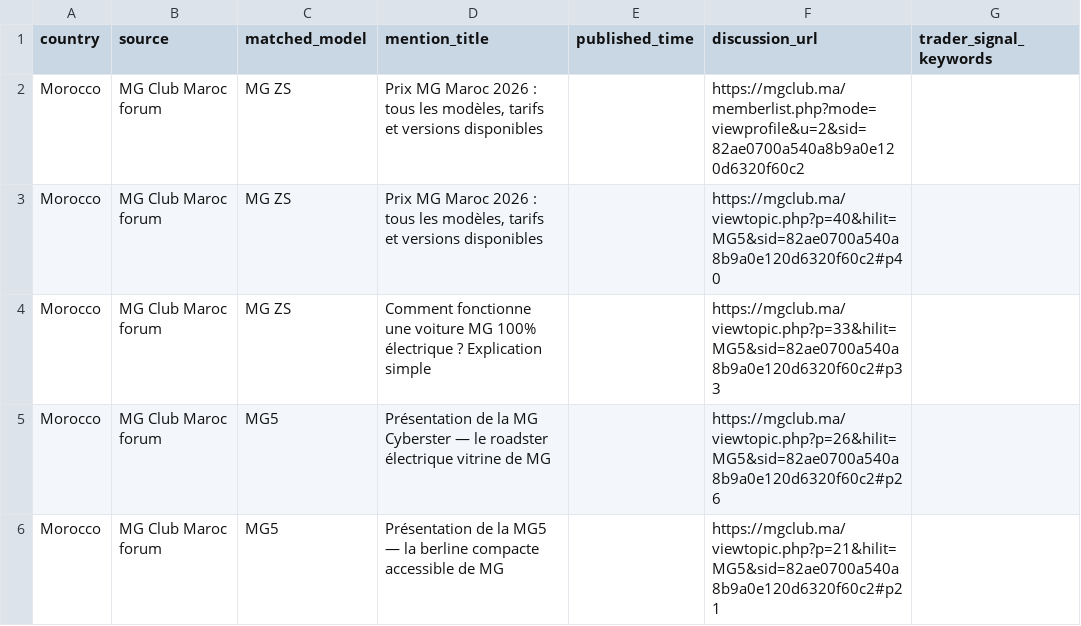
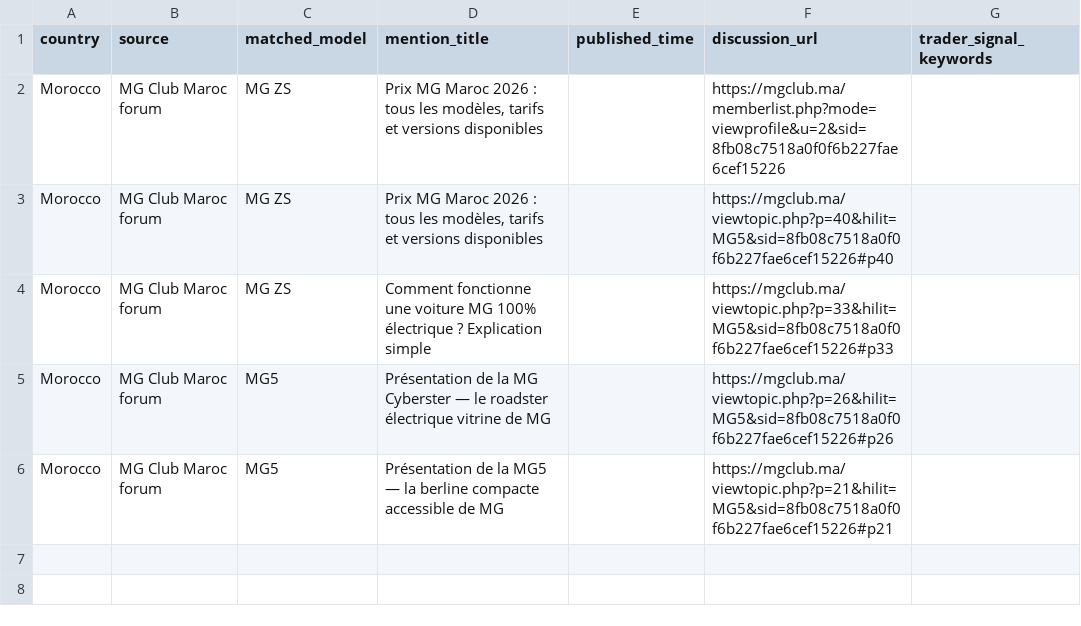
Before and after one commit to DTBknight/car-export-radar, a CSV file: data/latest/evidence_samples.csv, drawn as a sheet.

```diff
--- a/data/latest/evidence_samples.csv
+++ b/data/latest/evidence_samples.csv
@@ -1,6 +1,6 @@
 country,source,matched_model,mention_title,published_time,discussion_url,trader_signal_keywords
-Morocco,MG Club Maroc forum,MG ZS,"Prix MG Maroc 2026 : tous les modèles, tarifs et versions disponibles",,https://mgclub.ma/memberlist.php?mode=viewprofile&u=2&sid=82ae0700a540a8b9a0e120d6320f60c2,
-Morocco,MG Club Maroc forum,MG ZS,"Prix MG Maroc 2026 : tous les modèles, tarifs et versions disponibles",,https://mgclub.ma/viewtopic.php?p=40&hilit=MG5&sid=82ae0700a540a8b9a0e120d6320f60c2#p40,
-Morocco,MG Club Maroc forum,MG ZS,Comment fonctionne une voiture MG 100% électrique ? Explication simple,,https://mgclub.ma/viewtopic.php?p=33&hilit=MG5&sid=82ae0700a540a8b9a0e120d6320f60c2#p33,
-Morocco,MG Club Maroc forum,MG5,Présentation de la MG Cyberster — le roadster électrique vitrine de MG,,https://mgclub.ma/viewtopic.php?p=26&hilit=MG5&sid=82ae0700a540a8b9a0e120d6320f60c2#p26,
-Morocco,MG Club Maroc forum,MG5,Présentation de la MG5 — la berline compacte accessible de MG,,https://mgclub.ma/viewtopic.php?p=21&hilit=MG5&sid=82ae0700a540a8b9a0e120d6320f60c2#p21,
+Morocco,MG Club Maroc forum,MG ZS,"Prix MG Maroc 2026 : tous les modèles, tarifs et versions disponibles",,https://mgclub.ma/memberlist.php?mode=viewprofile&u=2&sid=8fb08c7518a0f0f6b227fae6cef15226,
+Morocco,MG Club Maroc forum,MG ZS,"Prix MG Maroc 2026 : tous les modèles, tarifs et versions disponibles",,https://mgclub.ma/viewtopic.php?p=40&hilit=MG5&sid=8fb08c7518a0f0f6b227fae6cef15226#p40,
+Morocco,MG Club Maroc forum,MG ZS,Comment fonctionne une voiture MG 100% électrique ? Explication simple,,https://mgclub.ma/viewtopic.php?p=33&hilit=MG5&sid=8fb08c7518a0f0f6b227fae6cef15226#p33,
+Morocco,MG Club Maroc forum,MG5,Présentation de la MG Cyberster — le roadster électrique vitrine de MG,,https://mgclub.ma/viewtopic.php?p=26&hilit=MG5&sid=8fb08c7518a0f0f6b227fae6cef15226#p26,
+Morocco,MG Club Maroc forum,MG5,Présentation de la MG5 — la berline compacte accessible de MG,,https://mgclub.ma/viewtopic.php?p=21&hilit=MG5&sid=8fb08c7518a0f0f6b227fae6cef15226#p21,
```
Also changed, not shown: data/latest/cleaned_mentions.csv, data/latest/model_heat_by_market.csv, 2 other files.
